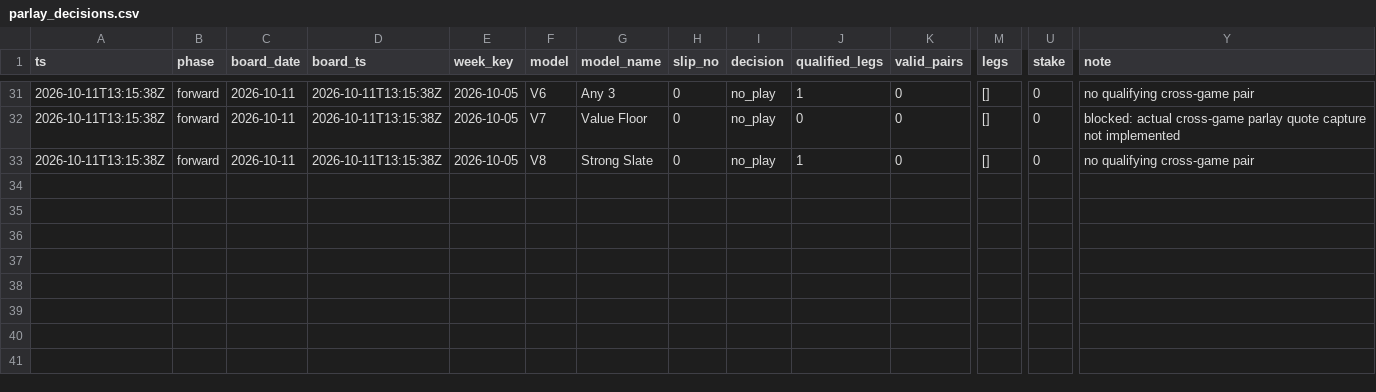
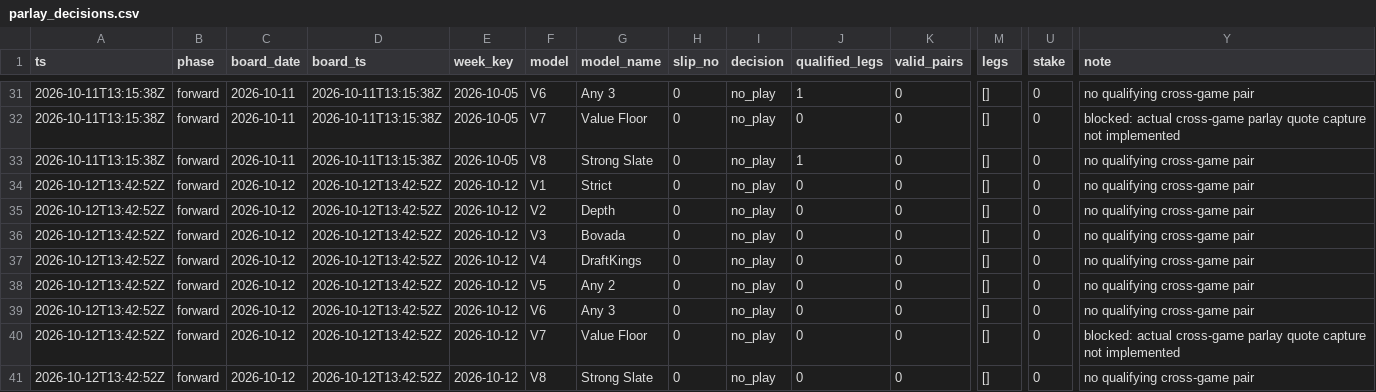
Before and after one commit to zilverest/prop-lab, a CSV file: data/parlay_decisions.csv, drawn as a sheet; only a part is shown, gaps mark what is left out; rows hold the shown columns only; the diff names each change by its address in the sheet, - before the commit and + after, or states it on an @@ line.

```diff
--- a/data/parlay_decisions.csv
+++ b/data/parlay_decisions.csv
+row 34: 2026-10-12T13:42:52Z | forward | 2026-10-12 | 2026-10-12T13:42:52Z | 2026-10-12 | V1 | Strict | 0 | no_play | 0 | 0 | [] | 0 | no qualifying cross-game pair
+row 35: 2026-10-12T13:42:52Z | forward | 2026-10-12 | 2026-10-12T13:42:52Z | 2026-10-12 | V2 | Depth | 0 | no_play | 0 | 0 | [] | 0 | no qualifying cross-game pair
+row 36: 2026-10-12T13:42:52Z | forward | 2026-10-12 | 2026-10-12T13:42:52Z | 2026-10-12 | V3 | Bovada | 0 | no_play | 0 | 0 | [] | 0 | no qualifying cross-game pair
+row 37: 2026-10-12T13:42:52Z | forward | 2026-10-12 | 2026-10-12T13:42:52Z | 2026-10-12 | V4 | DraftKings | 0 | no_play | 0 | 0 | [] | 0 | no qualifying cross-game pair
+row 38: 2026-10-12T13:42:52Z | forward | 2026-10-12 | 2026-10-12T13:42:52Z | 2026-10-12 | V5 | Any 2 | 0 | no_play | 0 | 0 | [] | 0 | no qualifying cross-game pair
+row 39: 2026-10-12T13:42:52Z | forward | 2026-10-12 | 2026-10-12T13:42:52Z | 2026-10-12 | V6 | Any 3 | 0 | no_play | 0 | 0 | [] | 0 | no qualifying cross-game pair
+row 40: 2026-10-12T13:42:52Z | forward | 2026-10-12 | 2026-10-12T13:42:52Z | 2026-10-12 | V7 | Value Floor | 0 | no_play | 0 | 0 | [] | 0 | blocked: actual cross-game parlay quote capture not implemented
+row 41: 2026-10-12T13:42:52Z | forward | 2026-10-12 | 2026-10-12T13:42:52Z | 2026-10-12 | V8 | Strong Slate | 0 | no_play | 0 | 0 | [] | 0 | no qualifying cross-game pair
```
Also changed, not shown: data/pipeline_health.csv, data/sgp_quote_snapshots.csv, 4 other files.
